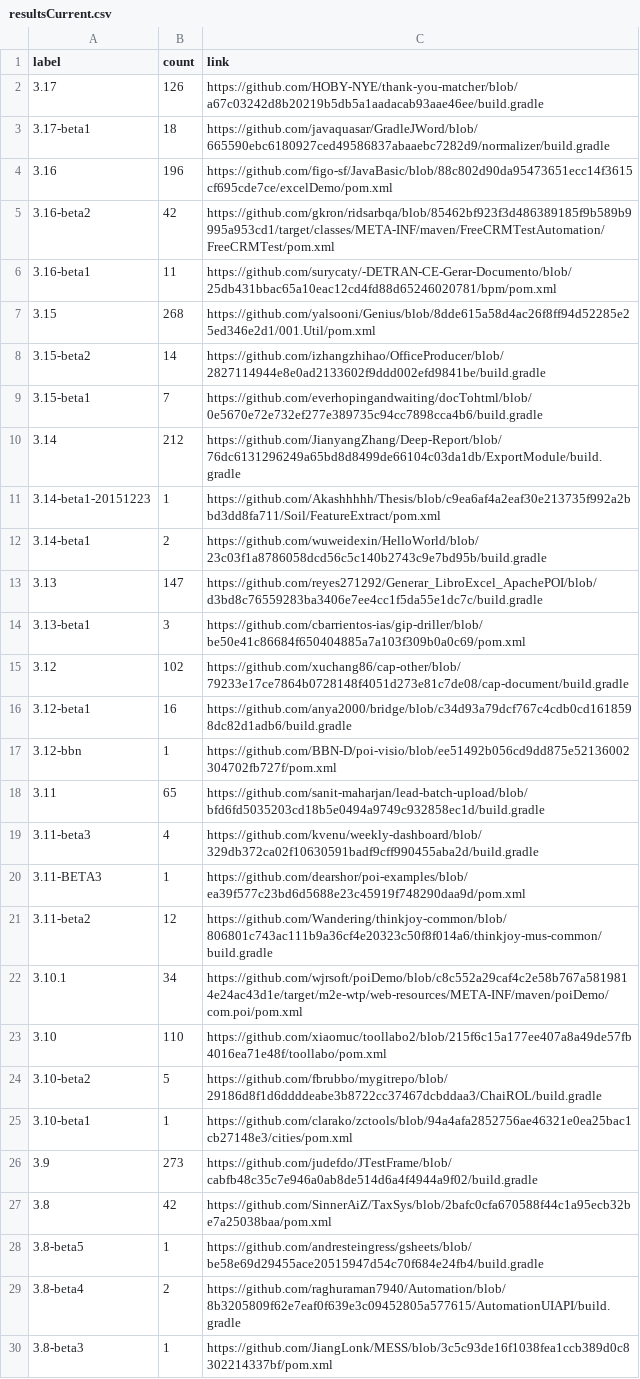
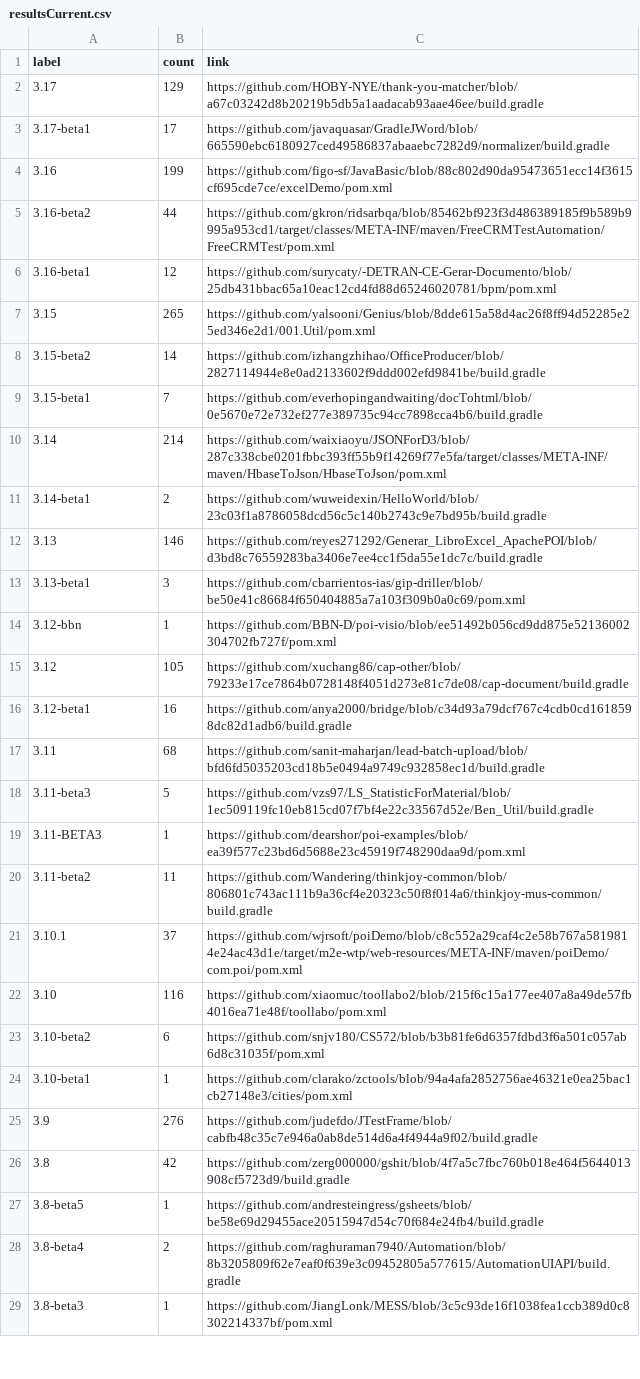
Before and after one commit to centic9/github-version-statistics, a CSV file: docs/resultsCurrent.csv, drawn as a sheet; only a part is shown; the diff covers the shown part only.

```diff
--- a/docs/resultsCurrent.csv
+++ b/docs/resultsCurrent.csv
@@ -1,28 +1,27 @@
 label,count,link
-3.17,126,https://github.com/HOBY-NYE/thank-you-matcher/blob/a67c03242d8b20219b5db5a1aadacab93aae46ee/build.gradle
-3.17-beta1,18,https://github.com/javaquasar/GradleJWord/blob/665590ebc6180927ced49586837abaaebc7282d9/normalizer/build.gradle
-3.16,196,https://github.com/figo-sf/JavaBasic/blob/88c802d90da95473651ecc14f3615cf695cde7ce/excelDemo/pom.xml
-3.16-beta2,42,https://github.com/gkron/ridsarbqa/blob/85462bf923f3d486389185f9b589b9995a953cd1/target/classes/META-INF/maven/FreeCRMTestAutomation/FreeCRMTest/pom.xml
-3.16-beta1,11,https://github.com/surycaty/-DETRAN-CE-Gerar-Documento/blob/25db431bbac65a10eac12cd4fd88d65246020781/bpm/pom.xml
-3.15,268,https://github.com/yalsooni/Genius/blob/8dde615a58d4ac26f8ff94d52285e25ed346e2d1/001.Util/pom.xml
+3.17,129,https://github.com/HOBY-NYE/thank-you-matcher/blob/a67c03242d8b20219b5db5a1aadacab93aae46ee/build.gradle
+3.17-beta1,17,https://github.com/javaquasar/GradleJWord/blob/665590ebc6180927ced49586837abaaebc7282d9/normalizer/build.gradle
+3.16,199,https://github.com/figo-sf/JavaBasic/blob/88c802d90da95473651ecc14f3615cf695cde7ce/excelDemo/pom.xml
+3.16-beta2,44,https://github.com/gkron/ridsarbqa/blob/85462bf923f3d486389185f9b589b9995a953cd1/target/classes/META-INF/maven/FreeCRMTestAutomation/FreeCRMTest/pom.xml
+3.16-beta1,12,https://github.com/surycaty/-DETRAN-CE-Gerar-Documento/blob/25db431bbac65a10eac12cd4fd88d65246020781/bpm/pom.xml
+3.15,265,https://github.com/yalsooni/Genius/blob/8dde615a58d4ac26f8ff94d52285e25ed346e2d1/001.Util/pom.xml
 3.15-beta2,14,https://github.com/izhangzhihao/OfficeProducer/blob/2827114944e8e0ad2133602f9ddd002efd9841be/build.gradle
 3.15-beta1,7,https://github.com/everhopingandwaiting/docTohtml/blob/0e5670e72e732ef277e389735c94cc7898cca4b6/build.gradle
-3.14,212,https://github.com/JianyangZhang/Deep-Report/blob/76dc6131296249a65bd8d8499de66104c03da1db/ExportModule/build.gradle
-3.14-beta1-20151223,1,https://github.com/Akashhhhh/Thesis/blob/c9ea6af4a2eaf30e213735f992a2bbd3dd8fa711/Soil/FeatureExtract/pom.xml
+3.14,214,https://github.com/waixiaoyu/JSONForD3/blob/287c338cbe0201fbbc393ff55b9f14269f77e5fa/target/classes/META-INF/maven/HbaseToJson/HbaseToJson/pom.xml
 3.14-beta1,2,https://github.com/wuweidexin/HelloWorld/blob/23c03f1a8786058dcd56c5c140b2743c9e7bd95b/build.gradle
-3.13,147,https://github.com/reyes271292/Generar_LibroExcel_ApachePOI/blob/d3bd8c76559283ba3406e7ee4cc1f5da55e1dc7c/build.gradle
+3.13,146,https://github.com/reyes271292/Generar_LibroExcel_ApachePOI/blob/d3bd8c76559283ba3406e7ee4cc1f5da55e1dc7c/build.gradle
 3.13-beta1,3,https://github.com/cbarrientos-ias/gip-driller/blob/be50e41c86684f650404885a7a103f309b0a0c69/pom.xml
-3.12,102,https://github.com/xuchang86/cap-other/blob/79233e17ce7864b0728148f4051d273e81c7de08/cap-document/build.gradle
+3.12-bbn,1,https://github.com/BBN-D/poi-visio/blob/ee51492b056cd9dd875e52136002304702fb727f/pom.xml
+3.12,105,https://github.com/xuchang86/cap-other/blob/79233e17ce7864b0728148f4051d273e81c7de08/cap-document/build.gradle
 3.12-beta1,16,https://github.com/anya2000/bridge/blob/c34d93a79dcf767c4cdb0cd1618598dc82d1adb6/build.gradle
-3.12-bbn,1,https://github.com/BBN-D/poi-visio/blob/ee51492b056cd9dd875e52136002304702fb727f/pom.xml
-3.11,65,https://github.com/sanit-maharjan/lead-batch-upload/blob/bfd6fd5035203cd18b5e0494a9749c932858ec1d/build.gradle
-3.11-beta3,4,https://github.com/kvenu/weekly-dashboard/blob/329db372ca02f10630591badf9cff990455aba2d/build.gradle
+3.11,68,https://github.com/sanit-maharjan/lead-batch-upload/blob/bfd6fd5035203cd18b5e0494a9749c932858ec1d/build.gradle
+3.11-beta3,5,https://github.com/vzs97/LS_StatisticForMaterial/blob/1ec509119fc10eb815cd07f7bf4e22c33567d52e/Ben_Util/build.gradle
 3.11-BETA3,1,https://github.com/dearshor/poi-examples/blob/ea39f577c23bd6d5688e23c45919f748290daa9d/pom.xml
-3.11-beta2,12,https://github.com/Wandering/thinkjoy-common/blob/806801c743ac111b9a36cf4e20323c50f8f014a6/thinkjoy-mus-common/build.gradle
-3.10.1,34,https://github.com/wjrsoft/poiDemo/blob/c8c552a29caf4c2e58b767a5819814e24ac43d1e/target/m2e-wtp/web-resources/META-INF/maven/poiDemo/com.poi/pom.xml
-3.10,110,https://github.com/xiaomuc/toollabo2/blob/215f6c15a177ee407a8a49de57fb4016ea71e48f/toollabo/pom.xml
-3.10-beta2,5,https://github.com/fbrubbo/mygitrepo/blob/29186d8f1d6ddddeabe3b8722cc37467dcbddaa3/ChaiROL/build.gradle
+3.11-beta2,11,https://github.com/Wandering/thinkjoy-common/blob/806801c743ac111b9a36cf4e20323c50f8f014a6/thinkjoy-mus-common/build.gradle
+3.10.1,37,https://github.com/wjrsoft/poiDemo/blob/c8c552a29caf4c2e58b767a5819814e24ac43d1e/target/m2e-wtp/web-resources/META-INF/maven/poiDemo/com.poi/pom.xml
+3.10,116,https://github.com/xiaomuc/toollabo2/blob/215f6c15a177ee407a8a49de57fb4016ea71e48f/toollabo/pom.xml
+3.10-beta2,6,https://github.com/snjv180/CS572/blob/b3b81fe6d6357fdbd3f6a501c057ab6d8c31035f/pom.xml
 3.10-beta1,1,https://github.com/clarako/zctools/blob/94a4afa2852756ae46321e0ea25bac1cb27148e3/cities/pom.xml
-3.9,273,https://github.com/judefdo/JTestFrame/blob/cabfb48c35c7e946a0ab8de514d6a4f4944a9f02/build.gradle
-3.8,42,https://github.com/SinnerAiZ/TaxSys/blob/2bafc0cfa670588f44c1a95ecb32be7a25038baa/pom.xml
+3.9,276,https://github.com/judefdo/JTestFrame/blob/cabfb48c35c7e946a0ab8de514d6a4f4944a9f02/build.gradle
+3.8,42,https://github.com/zerg000000/gshit/blob/4f7a5c7fbc760b018e464f5644013908cf5723d9/build.gradle
 3.8-beta5,1,https://github.com/andresteingress/gsheets/blob/be58e69d29455ace20515947d54c70f684e24fb4/build.gradle
```
Also changed, not shown: 4 edited cells elsewhere in this file, docs/_data/versionChanges.csv, docs/resultsAll.csv, 5 other files.
